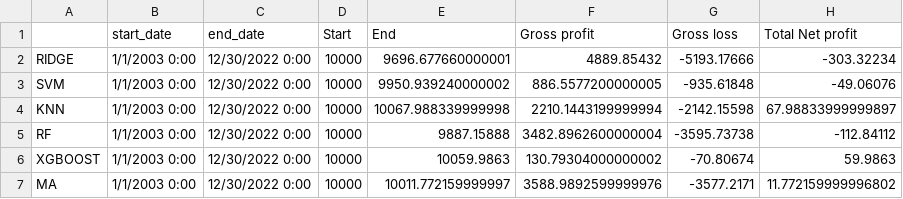
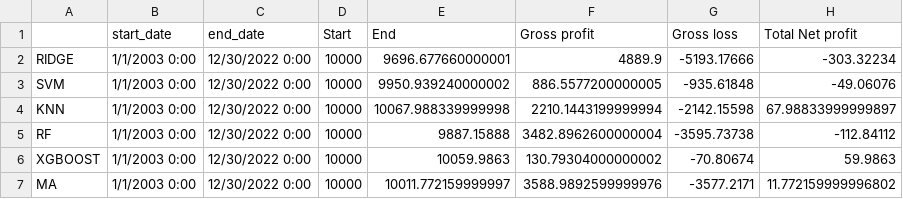
Before and after one commit to sugarbayar123/DS_consult, a CSV file: Output/table_GBPUSD.csv, drawn as a sheet; only a part is shown; the diff names each change by its address in the sheet, - before the commit and + after, or states it on an @@ line.

Commit message:
outputs

```diff
--- a/Output/table_GBPUSD.csv
+++ b/Output/table_GBPUSD.csv
-F2 (Gross profit): 4889.85432
+F2 (Gross profit): 4889.9
```
